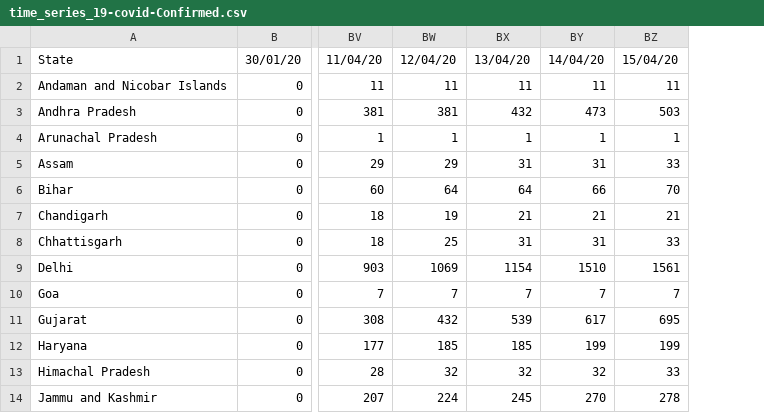
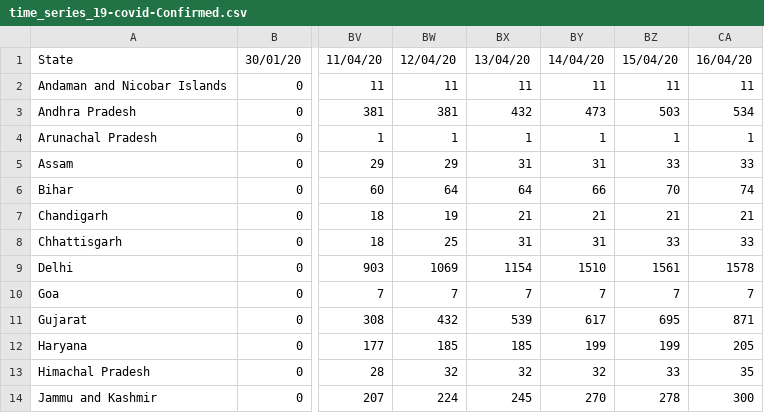
Before and after one commit to ravi-prakash1907/COVID-19-India, a CSV file: india-today/cleaned/time_series_19-covid-Confirmed.csv, drawn as a sheet; only a part is shown, gaps mark what is left out; the diff names each change by its address in the sheet, - before the commit and + after, or states it on an @@ line.

```diff
--- a/india-today/cleaned/time_series_19-covid-Confirmed.csv
+++ b/india-today/cleaned/time_series_19-covid-Confirmed.csv
+column CA, rows 1-14: 16/04/20 | 11 | 534 | 1 | 33 | 74 | 21 | 33 | 1578 | 7 | 871 | 205 | 35 | 300
```
Also changed, not shown: india-today/cleaned/statewise_ready.csv, india-today/ready_to_use/India_States_daily_Confirmed.csv, 13 other files.
